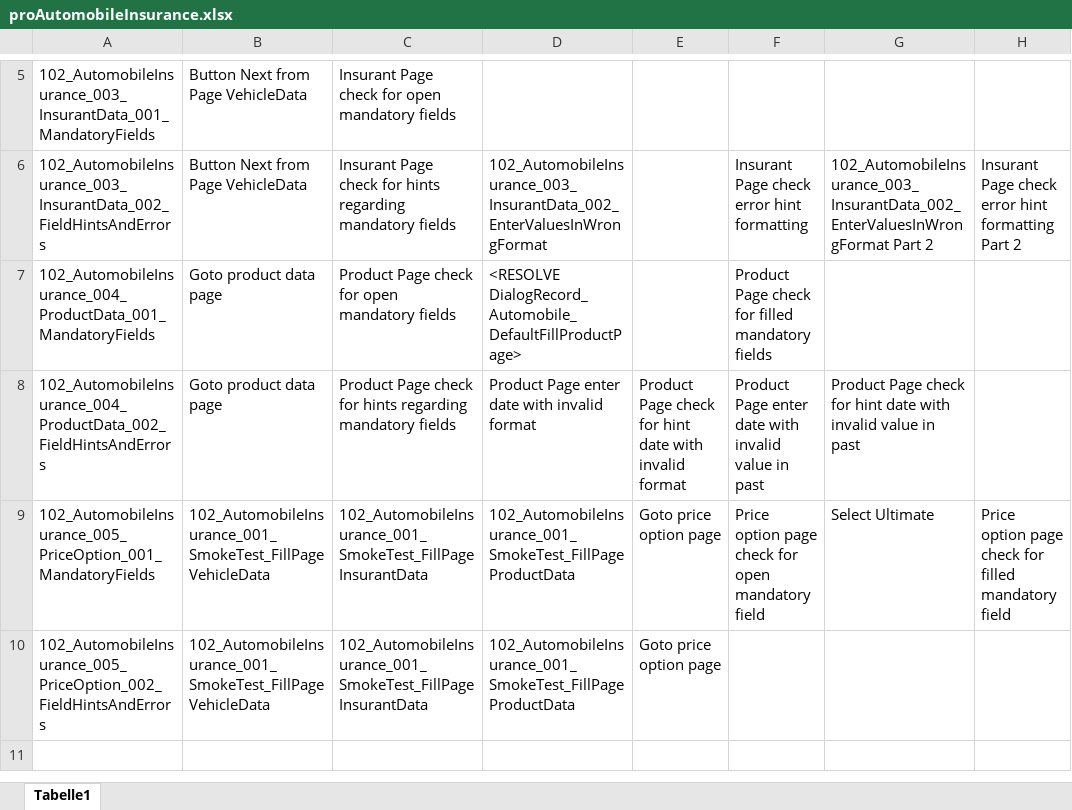
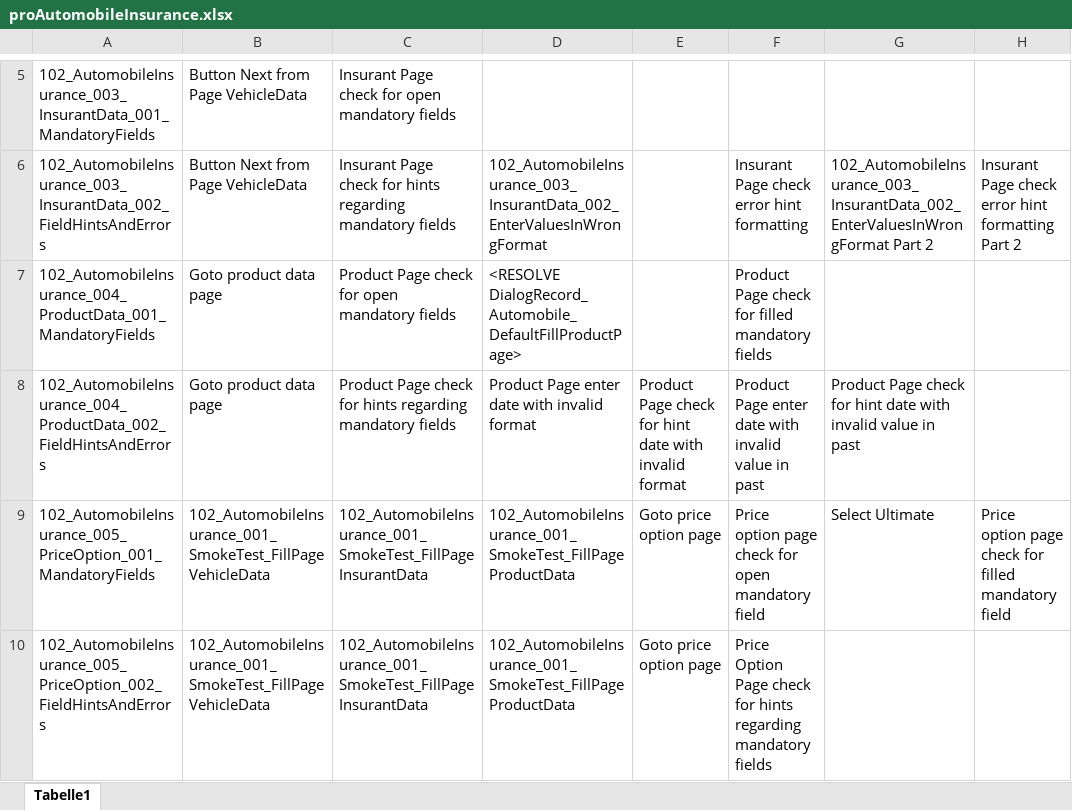
Before and after one commit to fargus68/OnTop, an Excel workbook: Data/Processes/proAutomobileInsurance.xlsx, sheet Tabelle1, drawn as a sheet; only a part is shown, gaps mark what is left out; values as stored, in another font and other column widths than the file's, no borders; the diff names each change by its address in the sheet, - before the commit and + after, or states it on an @@ line.

```diff
--- a/Data/Processes/proAutomobileInsurance.xlsx (sheet Tabelle1)
+++ b/Data/Processes/proAutomobileInsurance.xlsx (sheet Tabelle1)
-F10: (empty)
+F10: Price Option Page check for hints regarding mandatory fields
```
Also changed, not shown: Data/Dialogs/dlgAutomobileInsurance.xlsx, Data/Pages/dlgAutomobileInsurance_pagPriceOption.xlsx, 11 other files.
